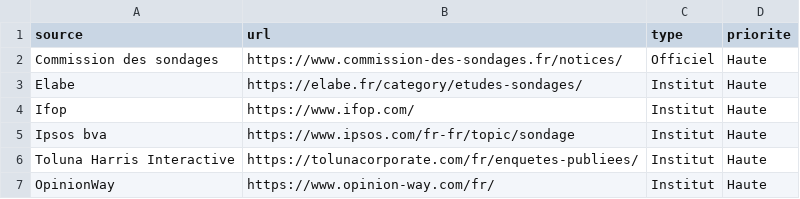
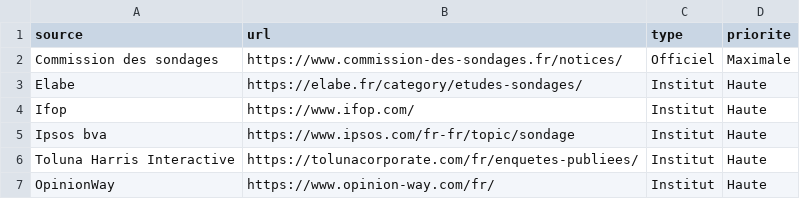
Before and after one commit to klemau84/presidentielle-2027, a CSV file: sources_veille.csv, drawn as a sheet.

```diff
--- a/sources_veille.csv
+++ b/sources_veille.csv
@@ -1,3 +1,3 @@
 source,url,type,priorite
-Commission des sondages,https://www.commission-des-sondages.fr/notices/,Officiel,Haute
+Commission des sondages,https://www.commission-des-sondages.fr/notices/,Officiel,Maximale
 Elabe,https://elabe.fr/category/etudes-sondages/,Institut,Haute
```
Also changed, not shown: changelog.csv, metadonnees_application.csv, 5 other files.
